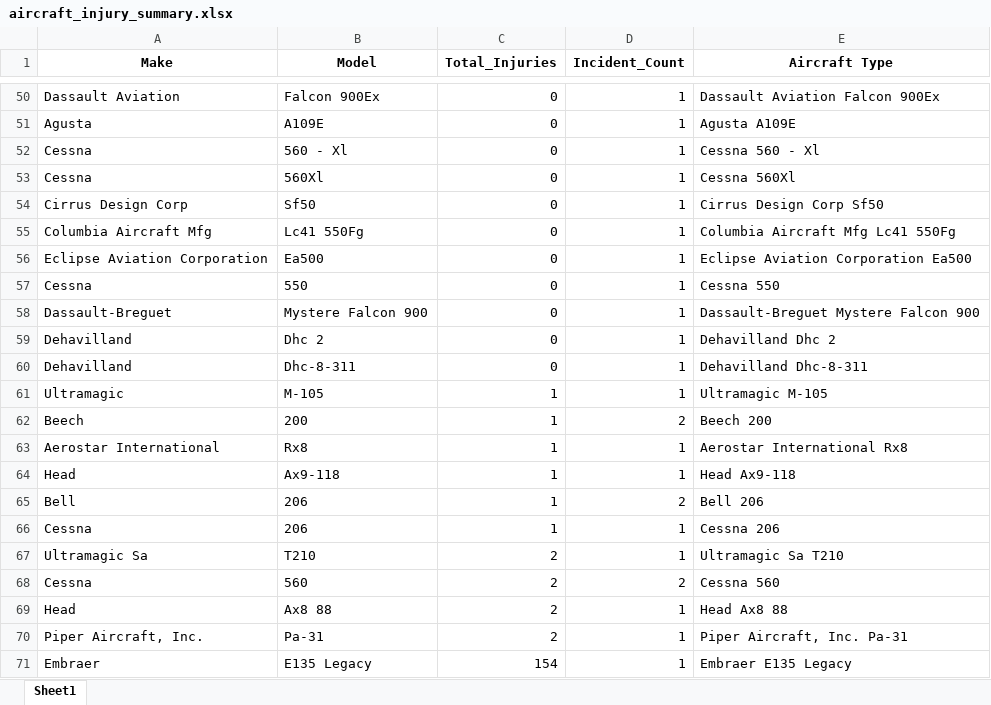
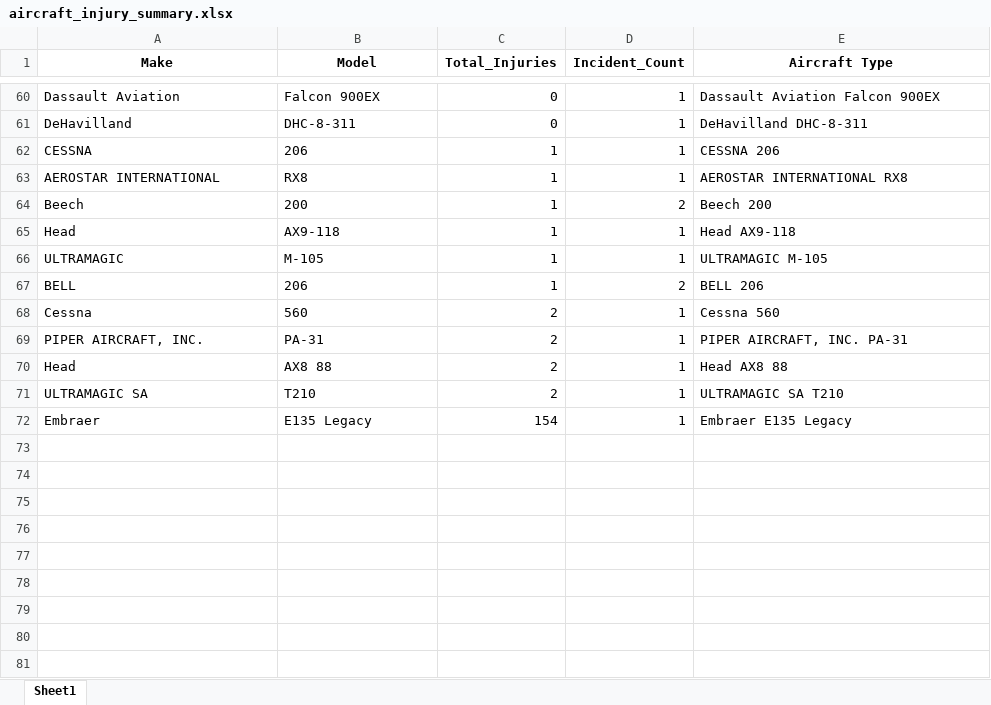
Before and after one commit to timmunene/dsc-phase-1-project-v3, an Excel workbook: aircraft_injury_summary.xlsx, sheet Sheet1, drawn as a sheet; only a part is shown, gaps mark what is left out; values as stored, in another font and other column widths than the file's, no borders; removed rows and columns are numbered as before the commit, all else as after; the diff covers the shown part only; the diff names each change by its address in the sheet, - before the commit and + after, or states it on an @@ line.

```diff
--- a/aircraft_injury_summary.xlsx (sheet Sheet1)
+++ b/aircraft_injury_summary.xlsx (sheet Sheet1)
-B60 (Model): Falcon 900Ex
+B60 (Model): Falcon 900EX
-E60 (Aircraft Type): Dassault Aviation Falcon 900Ex
+E60 (Aircraft Type): Dassault Aviation Falcon 900EX
-row 51: Agusta | A109E | 0 | 1 | Agusta A109E
-row 52: Cessna | 560 - Xl | 0 | 1 | Cessna 560 - Xl
-row 53: Cessna | 560Xl | 0 | 1 | Cessna 560Xl
-row 54: Cirrus Design Corp | Sf50 | 0 | 1 | Cirrus Design Corp Sf50
-row 55: Columbia Aircraft Mfg | Lc41 550Fg | 0 | 1 | Columbia Aircraft Mfg Lc41 550Fg
-row 56: Eclipse Aviation Corporation | Ea500 | 0 | 1 | Eclipse Aviation Corporation Ea500
-row 57: Cessna | 550 | 0 | 1 | Cessna 550
-row 58: Dassault-Breguet | Mystere Falcon 900 | 0 | 1 | Dassault-Breguet Mystere Falcon 900
-row 59: Dehavilland | Dhc 2 | 0 | 1 | Dehavilland Dhc 2
-A61 (Make): Dehavilland
+A61 (Make): DeHavilland
-B61 (Model): Dhc-8-311
+B61 (Model): DHC-8-311
-E61 (Aircraft Type): Dehavilland Dhc-8-311
+E61 (Aircraft Type): DeHavilland DHC-8-311
-row 61: Ultramagic | M-105 | 1 | 1 | Ultramagic M-105
+row 62: CESSNA | 206 | 1 | 1 | CESSNA 206
+row 63: AEROSTAR INTERNATIONAL | RX8 | 1 | 1 | AEROSTAR INTERNATIONAL RX8
-row 63: Aerostar International | Rx8 | 1 | 1 | Aerostar International Rx8
-B65 (Model): Ax9-118
+B65 (Model): AX9-118
-E65 (Aircraft Type): Head Ax9-118
+E65 (Aircraft Type): Head AX9-118
+row 66: ULTRAMAGIC | M-105 | 1 | 1 | ULTRAMAGIC M-105
-A67 (Make): Bell
+A67 (Make): BELL
-E67 (Aircraft Type): Bell 206
+E67 (Aircraft Type): BELL 206
-row 66: Cessna | 206 | 1 | 1 | Cessna 206
-row 67: Ultramagic Sa | T210 | 2 | 1 | Ultramagic Sa T210
-D68 (Incident_Count): 2
+D68 (Incident_Count): 1
+row 69: PIPER AIRCRAFT, INC. | PA-31 | 2 | 1 | PIPER AIRCRAFT, INC. PA-31
-B70 (Model): Ax8 88
+B70 (Model): AX8 88
-E70 (Aircraft Type): Head Ax8 88
+E70 (Aircraft Type): Head AX8 88
-row 70: Piper Aircraft, Inc. | Pa-31 | 2 | 1 | Piper Aircraft, Inc. Pa-31
+row 71: ULTRAMAGIC SA | T210 | 2 | 1 | ULTRAMAGIC SA T210
```
Also changed, not shown: 29 added rows, 19 removed rows and 44 edited cells elsewhere in this sheet, 1 other file.
